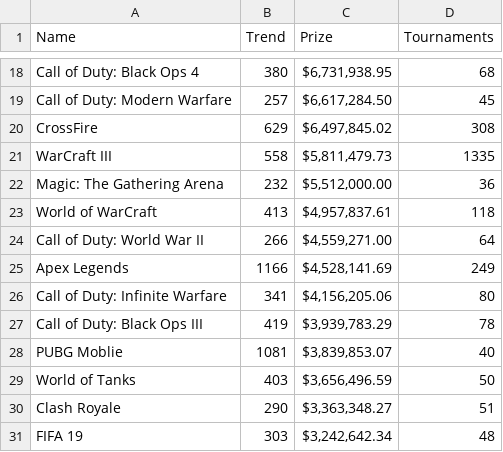
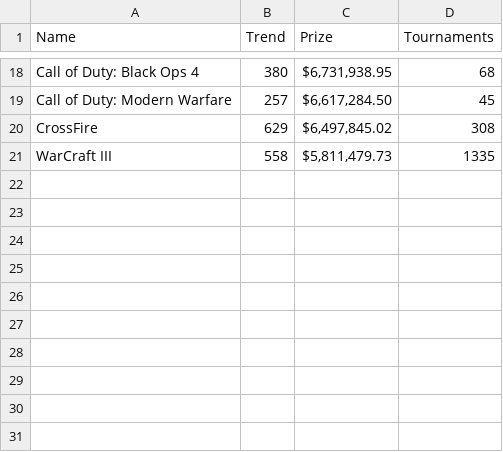
Before and after one commit to Passakorn777/PSIT63, a CSV file: data/E-sport.csv, drawn as a sheet; only a part is shown, gaps mark what is left out.

Commit message:
Update E-sport.csv

```diff
--- a/data/E-sport.csv
+++ b/data/E-sport.csv
@@ -21,11 +21 @@ CrossFire,629,"$6,497,845.02",308,,,
 WarCraft III,558,"$5,811,479.73",1335,,,
-Magic: The Gathering Arena,232,"$5,512,000.00",36,,,
-World of WarCraft,413,"$4,957,837.61",118,,,
-Call of Duty: World War II,266,"$4,559,271.00",64,,,
-Apex Legends,1166,"$4,528,141.69",249,,,
-Call of Duty: Infinite Warfare,341,"$4,156,205.06",80,,,
-Call of Duty: Black Ops III,419,"$3,939,783.29",78,,,
-PUBG Moblie,1081,"$3,839,853.07",40,,,
-World of Tanks,403,"$3,656,496.59",50,,,
-Clash Royale,290,"$3,363,348.27",51,,,
-FIFA 19,303,"$3,242,642.34",48,,,
```
